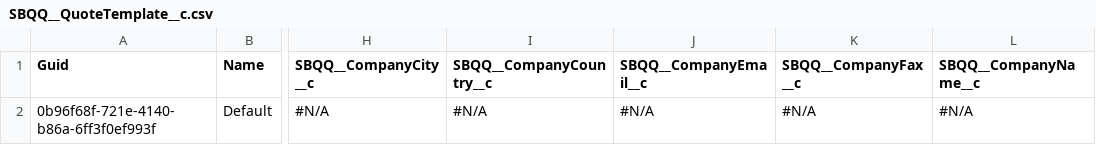
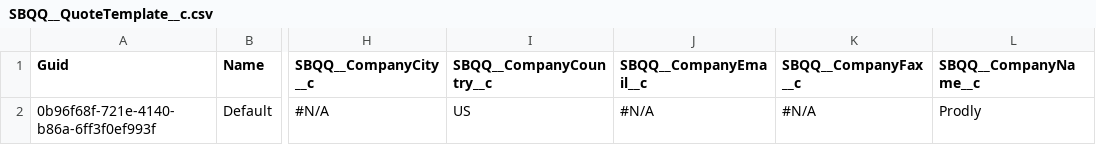
Before and after one commit to JTheManning/JMFizzlyDemo, a CSV file: SBQQ__QuoteTemplate__c.csv, drawn as a sheet; only a part is shown, gaps mark what is left out; the diff names each change by its address in the sheet, - before the commit and + after, or states it on an @@ line.

```diff
--- a/SBQQ__QuoteTemplate__c.csv
+++ b/SBQQ__QuoteTemplate__c.csv
-I2 (SBQQ__CompanyCountry__c): #N/A
+I2 (SBQQ__CompanyCountry__c): US
-L2 (SBQQ__CompanyName__c): #N/A
+L2 (SBQQ__CompanyName__c): Prodly
```
Also changed, not shown: SBQQ__PriceCondition__c.csv, 1 other file.
